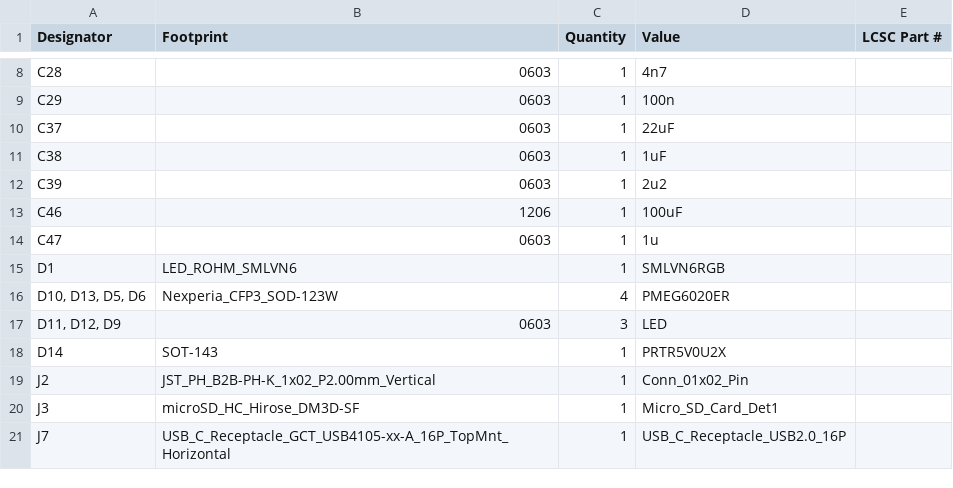
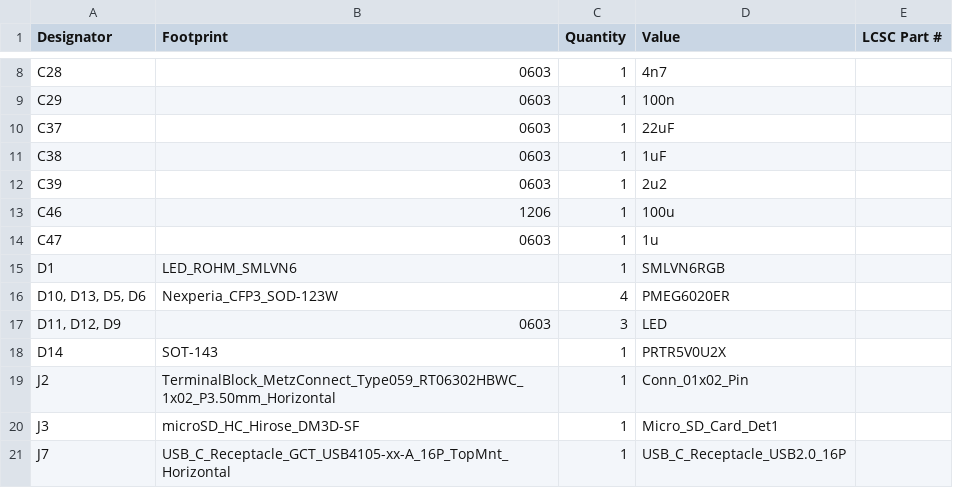
Before and after one commit to Horizon-Avionics/Horizon-Mini, a CSV file: Hardware/production/bom.csv, drawn as a sheet; only a part is shown, gaps mark what is left out.

```diff
--- a/Hardware/production/bom.csv
+++ b/Hardware/production/bom.csv
@@ -12,3 +12,3 @@ C38,0603,1,1uF,
 C39,0603,1,2u2,
-C46,1206,1,100uF,
+C46,1206,1,100u,
 C47,0603,1,1u,
@@ -18,3 +18,3 @@ D1,LED_ROHM_SMLVN6,1,SMLVN6RGB,
 D14,SOT-143,1,PRTR5V0U2X,
-J2,JST_PH_B2B-PH-K_1x02_P2.00mm_Vertical,1,Conn_01x02_Pin,
+J2,TerminalBlock_MetzConnect_Type059_RT06302HBWC_1x02_P3.50mm_Horizontal,1,Conn_01x02_Pin,
 J3,microSD_HC_Hirose_DM3D-SF,1,Micro_SD_Card_Det1,
```
Also changed, not shown: Hardware/production/positions.csv, 18 other files.
